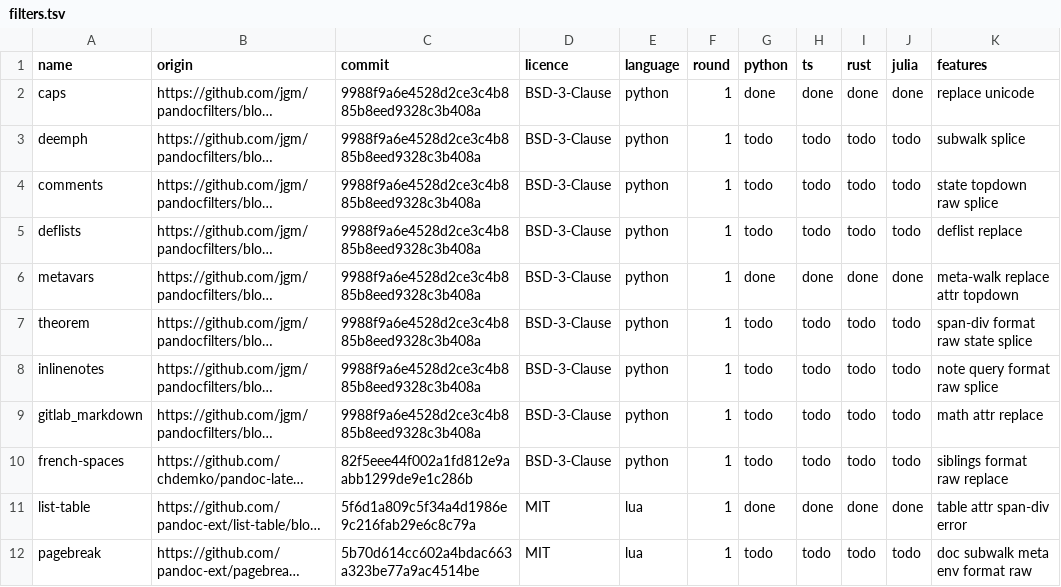
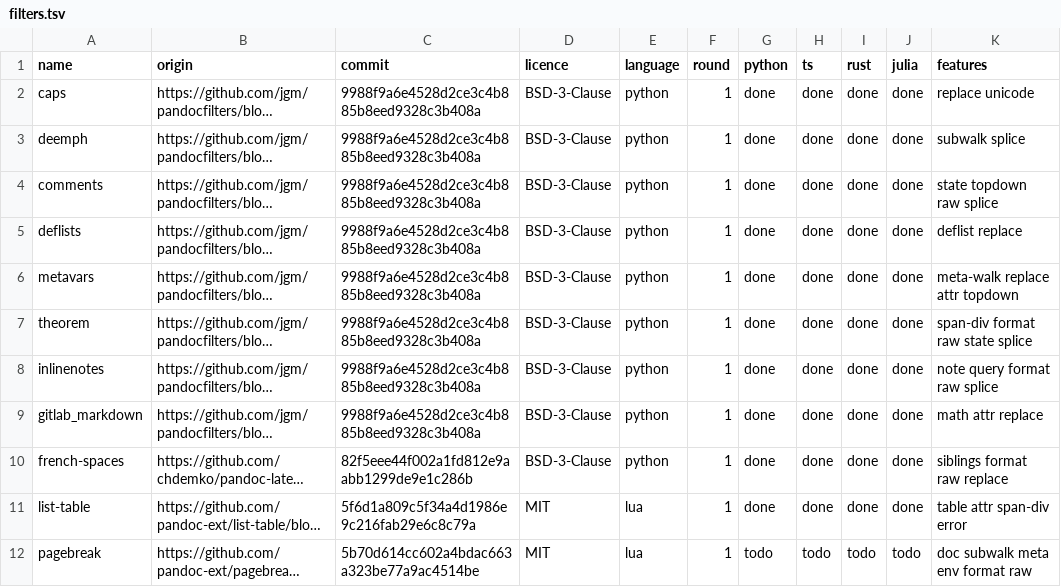
Before and after one commit to ickc/panir-filters, a TSV file: filters.tsv, drawn as a sheet; only a part is shown; long unchanged cells end in …; the diff names each change by its address in the sheet, - before the commit and + after, or states it on an @@ line.

Commit message:
GAPS.md: gaps 12 to 16 from the second batch; RESULTS.md: its cases, differential runs, lines and times; filters.tsv, README: seven more ported
The new gaps, by rank: a sub-walk from a Rust filter function passes the
conversion and forwards the error by hand (6 of 21 filters walk a
fragment); the READMEs don't say that a top-down function's replacement
is not given to the function again, which deemph and theorem depend on
(6 top-down filters); Rust's Filter has no function for metadata values;
`[]` for a metadata value in a map deletes the key in Python and is an
error in TypeScript and Julia; TypeScript's ctx.parent is typed ASTNode.

```diff
--- a/filters.tsv
+++ b/filters.tsv
-G3:G5 (python): todo
+G3:G5 (python): done
-H3:H5 (ts): todo
+H3:H5 (ts): done
-I3:I5 (rust): todo
+I3:I5 (rust): done
-J3:J5 (julia): todo
+J3:J5 (julia): done
-G7:G10 (python): todo
+G7:G10 (python): done
-H7:H10 (ts): todo
+H7:H10 (ts): done
-I7:I10 (rust): todo
+I7:I10 (rust): done
-J7:J10 (julia): todo
+J7:J10 (julia): done
```
Also changed, not shown: 3 other files.
